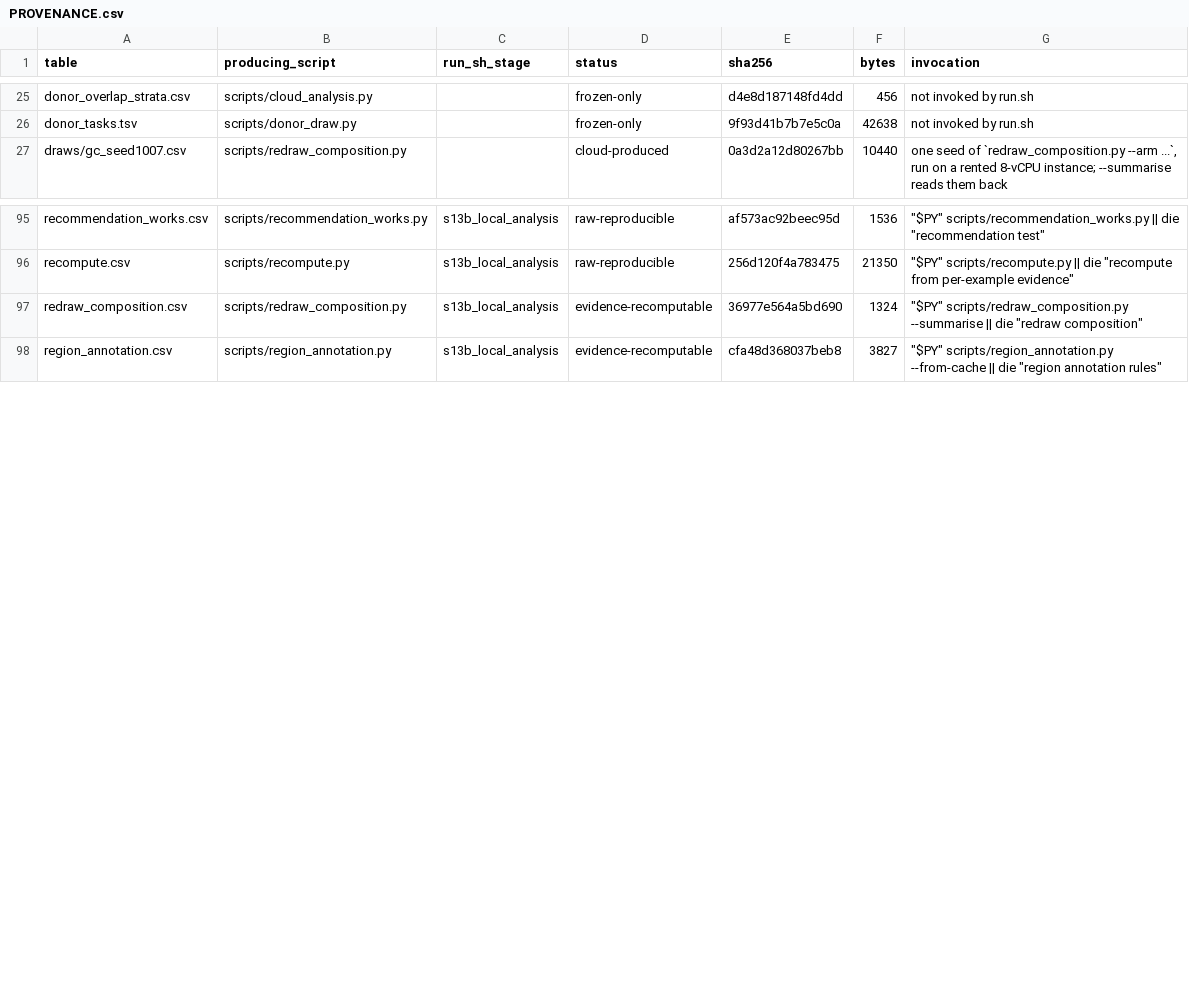
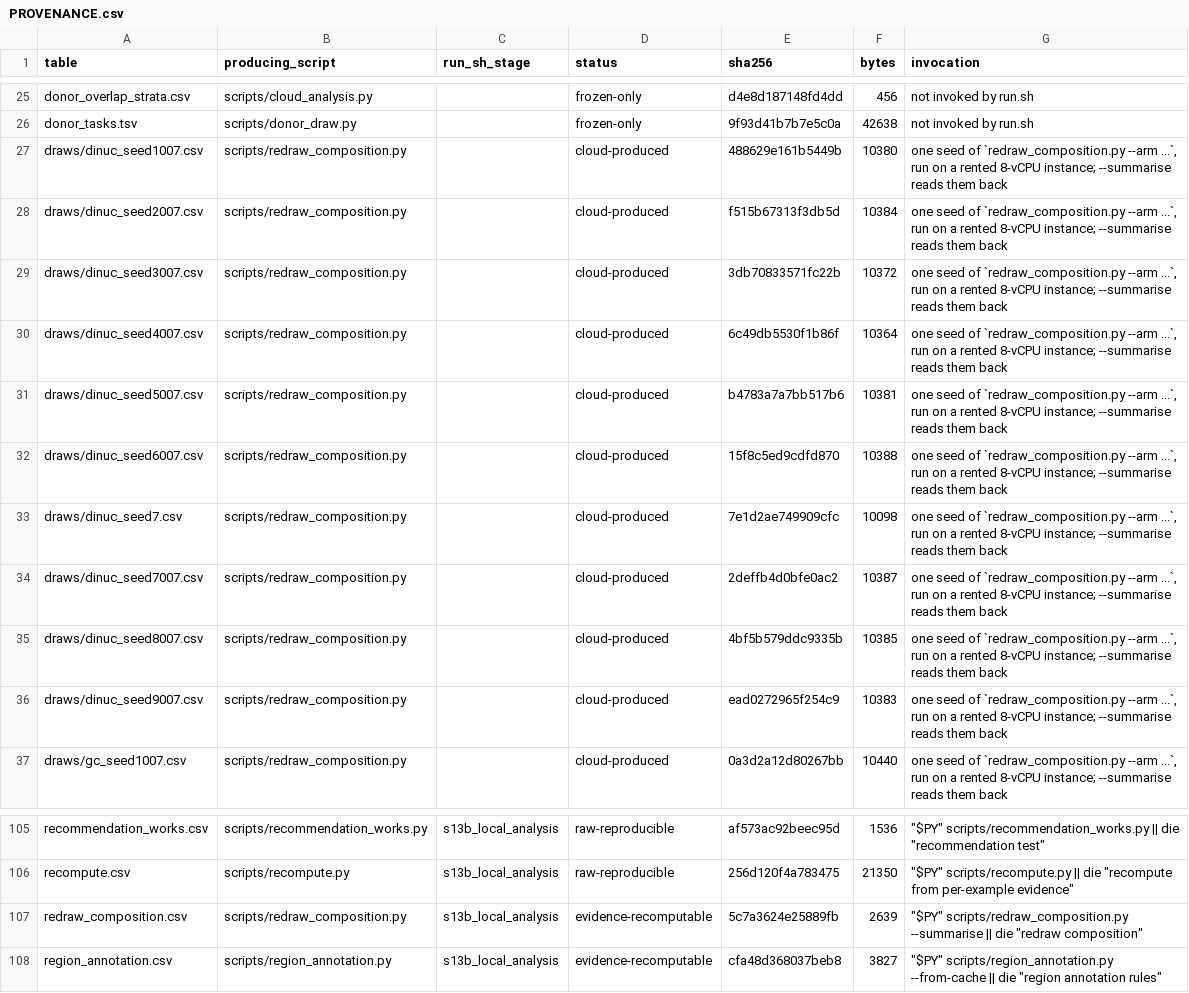
Before and after one commit to NirmalKumar31/rbp-protocol-calibration, a CSV file: results/tables/PROVENANCE.csv, drawn as a sheet; only a part is shown, gaps mark what is left out.

Commit message:
The dinucleotide arm got ten draws too, so all three protocols now have one
The plan projected roughly 113 minutes a draw for this arm, from a smoke test on
two small datasets. It ran at about ten, finished all ten seeds, and the
instance self-deleted two hours inside its deadline. So the arm that was going
to be reported as "k draws, and k is two or three" is reported as ten.

  arm     between-draw SE   between-protein SE   ratio   widening
  gc              0.00013              0.00324      25      0.08%
  dinuc           0.00021              0.00651      32      0.05%
  neg2            0.00037              0.00135       4       3.6%   (already published)

The negative draw is now a quantified and small omission from every interval in
the paper rather than one measured on a single arm and assumed comparable
elsewhere. Nothing published moves: this measures a term that was never in the
stated widths.

The dinucleotide arm reproduces its published panel mean at the published seed
to 0.000013, closer than the GC arm's 0.000569, while its worst single dataset
differs by 0.0309. Both facts are asserted: the panel-level agreement as a
tolerance, the per-dataset gap as a ceiling. They are not in tension, they are
the size of the conditioning on retained positives, which the Discussion states.

1073/1073 checks, 28 of them new across the two arms, 935 belonging to this
paper. 0 orphans, 767 pass / 6 skip, ruff clean, counts synced across 12
documents. Total spend for both arms about $3 of the $10 ceiling.

```diff
--- a/results/tables/PROVENANCE.csv
+++ b/results/tables/PROVENANCE.csv
@@ -26,2 +26,12 @@ donor_overlap_strata.csv,scripts/cloud_analysis.py,,frozen-only,d4e8d187148fd4dd
 donor_tasks.tsv,scripts/donor_draw.py,,frozen-only,9f93d41b7b7e5c0a,42638,not invoked by run.sh
+draws/dinuc_seed1007.csv,scripts/redraw_composition.py,,cloud-produced,488629e161b5449b,10380,"one seed of `redraw_composition.py --arm ...`, run on a rented 8-vCPU instance; --summarise reads them back"
+draws/dinuc_seed2007.csv,scripts/redraw_composition.py,,cloud-produced,f515b67313f3db5d,10384,"one seed of `redraw_composition.py --arm ...`, run on a rented 8-vCPU instance; --summarise reads them back"
+draws/dinuc_seed3007.csv,scripts/redraw_composition.py,,cloud-produced,3db70833571fc22b,10372,"one seed of `redraw_composition.py --arm ...`, run on a rented 8-vCPU instance; --summarise reads them back"
+draws/dinuc_seed4007.csv,scripts/redraw_composition.py,,cloud-produced,6c49db5530f1b86f,10364,"one seed of `redraw_composition.py --arm ...`, run on a rented 8-vCPU instance; --summarise reads them back"
+draws/dinuc_seed5007.csv,scripts/redraw_composition.py,,cloud-produced,b4783a7a7bb517b6,10381,"one seed of `redraw_composition.py --arm ...`, run on a rented 8-vCPU instance; --summarise reads them back"
+draws/dinuc_seed6007.csv,scripts/redraw_composition.py,,cloud-produced,15f8c5ed9cdfd870,10388,"one seed of `redraw_composition.py --arm ...`, run on a rented 8-vCPU instance; --summarise reads them back"
+draws/dinuc_seed7.csv,scripts/redraw_composition.py,,cloud-produced,7e1d2ae749909cfc,10098,"one seed of `redraw_composition.py --arm ...`, run on a rented 8-vCPU instance; --summarise reads them back"
+draws/dinuc_seed7007.csv,scripts/redraw_composition.py,,cloud-produced,2deffb4d0bfe0ac2,10387,"one seed of `redraw_composition.py --arm ...`, run on a rented 8-vCPU instance; --summarise reads them back"
+draws/dinuc_seed8007.csv,scripts/redraw_composition.py,,cloud-produced,4bf5b579ddc9335b,10385,"one seed of `redraw_composition.py --arm ...`, run on a rented 8-vCPU instance; --summarise reads them back"
+draws/dinuc_seed9007.csv,scripts/redraw_composition.py,,cloud-produced,ead0272965f254c9,10383,"one seed of `redraw_composition.py --arm ...`, run on a rented 8-vCPU instance; --summarise reads them back"
 draws/gc_seed1007.csv,scripts/redraw_composition.py,,cloud-produced,0a3d2a12d80267bb,10440,"one seed of `redraw_composition.py --arm ...`, run on a rented 8-vCPU instance; --summarise reads them back"
@@ -96,3 +106,3 @@ recommendation_works.csv,scripts/recommendation_works.py,s13b_local_analysis,raw
 recompute.csv,scripts/recompute.py,s13b_local_analysis,raw-reproducible,256d120f4a783475,21350,"""$PY"" scripts/recompute.py         || die ""recompute from per-example evidence"""
-redraw_composition.csv,scripts/redraw_composition.py,s13b_local_analysis,evidence-recomputable,36977e564a5bd690,1324,"""$PY"" scripts/redraw_composition.py --summarise || die ""redraw composition"""
+redraw_composition.csv,scripts/redraw_composition.py,s13b_local_analysis,evidence-recomputable,5c7a3624e25889fb,2639,"""$PY"" scripts/redraw_composition.py --summarise || die ""redraw composition"""
 region_annotation.csv,scripts/region_annotation.py,s13b_local_analysis,evidence-recomputable,cfa48d368037beb8,3827,"""$PY"" scripts/region_annotation.py --from-cache || die ""region annotation rules"""
```
Also changed, not shown: results/tables/redraw_composition.csv, results/tables/release_facts.csv, 28 other files.
